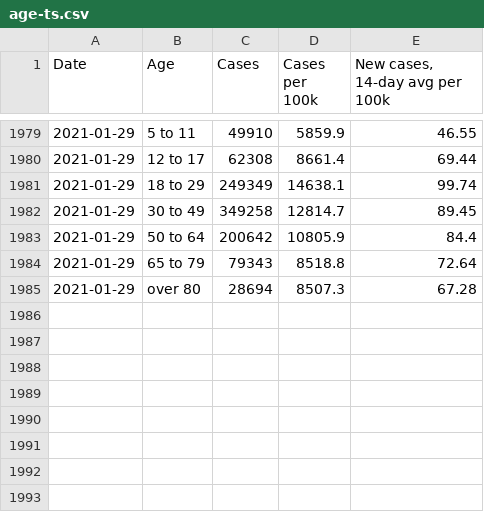
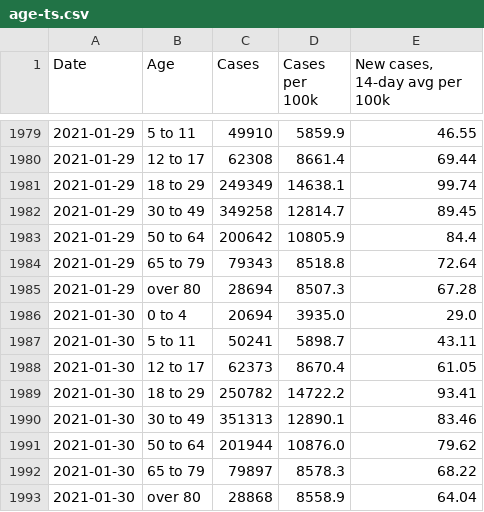
Before and after one commit to xander-hirsch/lac_covid19, a CSV file: docs/time-series/age-ts.csv, drawn as a sheet; only a part is shown, gaps mark what is left out; the diff names each change by its address in the sheet, - before the commit and + after, or states it on an @@ line.

```diff
--- a/docs/time-series/age-ts.csv
+++ b/docs/time-series/age-ts.csv
+row 1986: 2021-01-30 | 0 to 4 | 20694 | 3935.0 | 29.0
+row 1987: 2021-01-30 | 5 to 11 | 50241 | 5898.7 | 43.11
+row 1988: 2021-01-30 | 12 to 17 | 62373 | 8670.4 | 61.05
+row 1989: 2021-01-30 | 18 to 29 | 250782 | 14722.2 | 93.41
+row 1990: 2021-01-30 | 30 to 49 | 351313 | 12890.1 | 83.46
+row 1991: 2021-01-30 | 50 to 64 | 201944 | 10876.0 | 79.62
+row 1992: 2021-01-30 | 65 to 79 | 79897 | 8578.3 | 68.22
+row 1993: 2021-01-30 | over 80 | 28868 | 8558.9 | 64.04
```
Also changed, not shown: docs/live/non-residential-live.csv, docs/time-series/aggregate-ts.csv, 10 other files.
